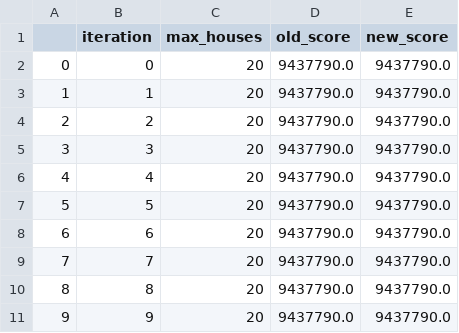
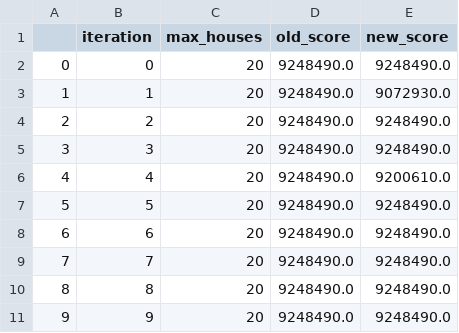
Before and after one commit to JopRijks/AmstelHague-Beckstraat-boys, a CSV file: results/10-20-hillclimber.csv, drawn as a sheet.

Commit message:
hillclimber update

```diff
--- a/results/10-20-hillclimber.csv
+++ b/results/10-20-hillclimber.csv
@@ -1,11 +1,11 @@
 ,iteration,max_houses,old_score,new_score
-0,0,20,9437790.0,9437790.0
-1,1,20,9437790.0,9437790.0
-2,2,20,9437790.0,9437790.0
-3,3,20,9437790.0,9437790.0
-4,4,20,9437790.0,9437790.0
-5,5,20,9437790.0,9437790.0
-6,6,20,9437790.0,9437790.0
-7,7,20,9437790.0,9437790.0
-8,8,20,9437790.0,9437790.0
-9,9,20,9437790.0,9437790.0
+0,0,20,9248490.0,9248490.0
+1,1,20,9248490.0,9072930.0
+2,2,20,9248490.0,9248490.0
+3,3,20,9248490.0,9248490.0
+4,4,20,9248490.0,9200610.0
+5,5,20,9248490.0,9248490.0
+6,6,20,9248490.0,9248490.0
+7,7,20,9248490.0,9248490.0
+8,8,20,9248490.0,9248490.0
+9,9,20,9248490.0,9248490.0
```
Also changed, not shown: 3 other files.
